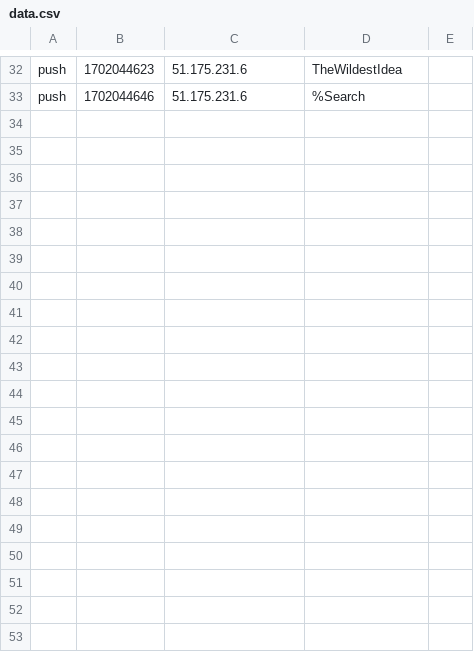
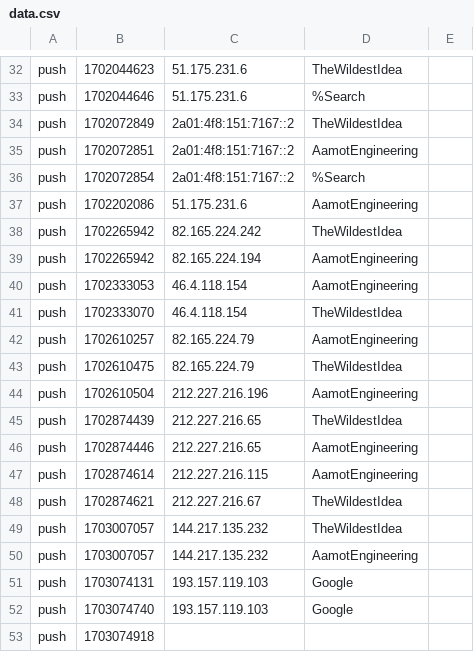
Before and after one commit to oleaamot/geopher, a CSV file: data.csv, drawn as a sheet; only a part is shown, gaps mark what is left out; the diff covers the shown part only; the diff names each change by its address in the sheet, - before the commit and + after, or states it on an @@ line.

Commit message:
Geopher Movement-based Search Engine (20240102) 5.0

```diff
--- a/data.csv
+++ b/data.csv
+row 34: push | 1702072849 | 2a01:4f8:151:7167::2 | TheWildestIdea
+row 35: push | 1702072851 | 2a01:4f8:151:7167::2 | AamotEngineering
+row 36: push | 1702072854 | 2a01:4f8:151:7167::2 | %Search
+row 37: push | 1702202086 | 51.175.231.6 | AamotEngineering
+row 38: push | 1702265942 | 82.165.224.242 | TheWildestIdea
+row 39: push | 1702265942 | 82.165.224.194 | AamotEngineering
+row 40: push | 1702333053 | 46.4.118.154 | AamotEngineering
+row 41: push | 1702333070 | 46.4.118.154 | TheWildestIdea
+row 42: push | 1702610257 | 82.165.224.79 | AamotEngineering
+row 43: push | 1702610475 | 82.165.224.79 | TheWildestIdea
+row 44: push | 1702610504 | 212.227.216.196 | AamotEngineering
+row 45: push | 1702874439 | 212.227.216.65 | TheWildestIdea
+row 46: push | 1702874446 | 212.227.216.65 | AamotEngineering
+row 47: push | 1702874614 | 212.227.216.115 | AamotEngineering
+row 48: push | 1702874621 | 212.227.216.67 | TheWildestIdea
+row 49: push | 1703007057 | 144.217.135.232 | TheWildestIdea
+row 50: push | 1703007057 | 144.217.135.232 | AamotEngineering
+row 51: push | 1703074131 | 193.157.119.103 | Google
+row 52: push | 1703074740 | 193.157.119.103 | Google
+row 53: push | 1703074918
```
Also changed, not shown: 26 added rows elsewhere in this file, 1 other file.
